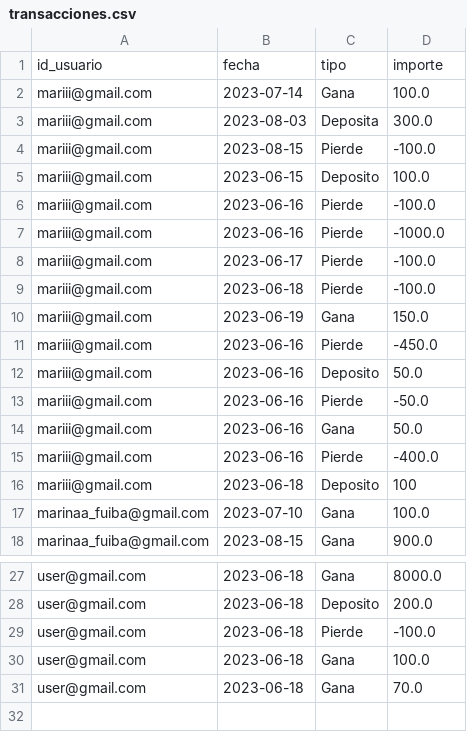
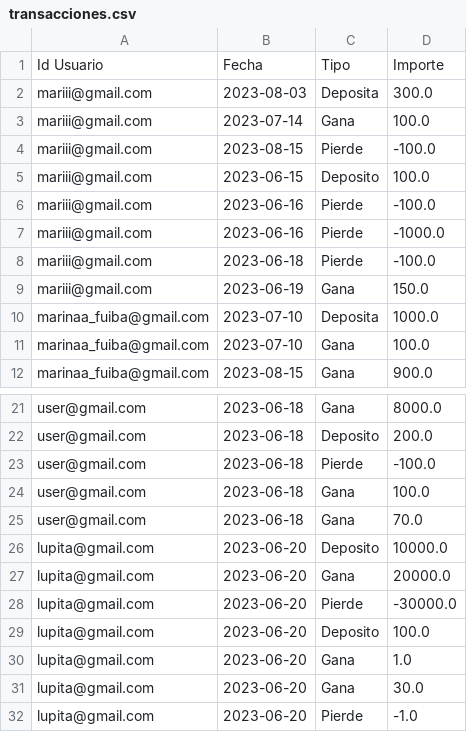
Before and after one commit to peteanmarina/TP2-Marina, a CSV file: transacciones.csv, drawn as a sheet; only a part is shown, gaps mark what is left out.

```diff
--- a/transacciones.csv
+++ b/transacciones.csv
@@ -1,4 +1,4 @@
-"id_usuario","fecha","tipo","importe"
+"Id Usuario","Fecha","Tipo","Importe"
+"mariii@gmail.com","2023-08-03","Deposita",300.0
 "mariii@gmail.com","2023-07-14","Gana",100.0
-"mariii@gmail.com","2023-08-03","Deposita",300.0
 "mariii@gmail.com","2023-08-15","Pierde",-100.0
@@ -7,11 +7,5 @@
 "mariii@gmail.com","2023-06-16","Pierde",-1000.0
-"mariii@gmail.com","2023-06-17","Pierde",-100.0
 "mariii@gmail.com","2023-06-18","Pierde",-100.0
 "mariii@gmail.com","2023-06-19","Gana",150.0
-"mariii@gmail.com","2023-06-16","Pierde",-450.0
-"mariii@gmail.com","2023-06-16","Deposito",50.0
-"mariii@gmail.com","2023-06-16","Pierde",-50.0
-"mariii@gmail.com","2023-06-16","Gana",50.0
-"mariii@gmail.com","2023-06-16","Pierde",-400.0
-"mariii@gmail.com","2023-06-18","Deposito",100
+"marinaa_fuiba@gmail.com","2023-07-10","Deposita",1000.0
 "marinaa_fuiba@gmail.com","2023-07-10","Gana",100.0
@@ -31 +25,8 @@
 "user@gmail.com","2023-06-18","Gana",70.0
+"lupita@gmail.com","2023-06-20","Deposito",10000.0
+"lupita@gmail.com","2023-06-20","Gana",20000.0
+"lupita@gmail.com","2023-06-20","Pierde",-30000.0
+"lupita@gmail.com","2023-06-20","Deposito",100.0
+"lupita@gmail.com","2023-06-20","Gana",1.0
+"lupita@gmail.com","2023-06-20","Gana",30.0
+"lupita@gmail.com","2023-06-20","Pierde",-1.0
```
Also changed, not shown: usuarios.csv, 2 other files.
